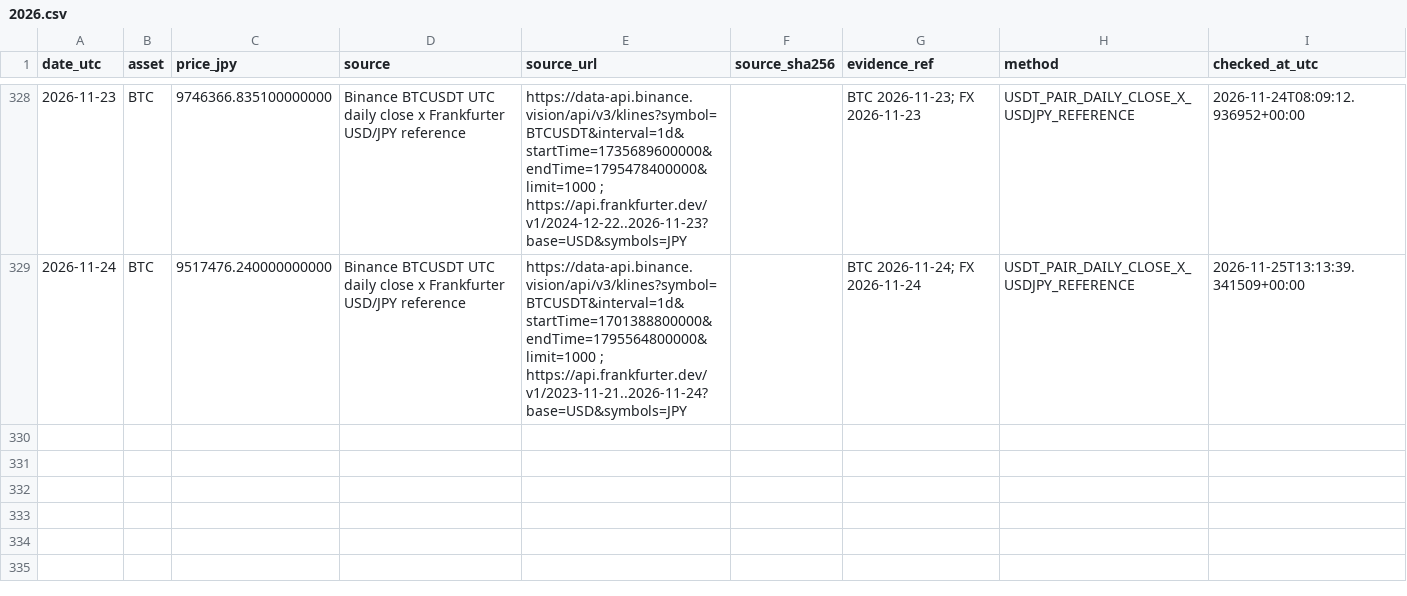
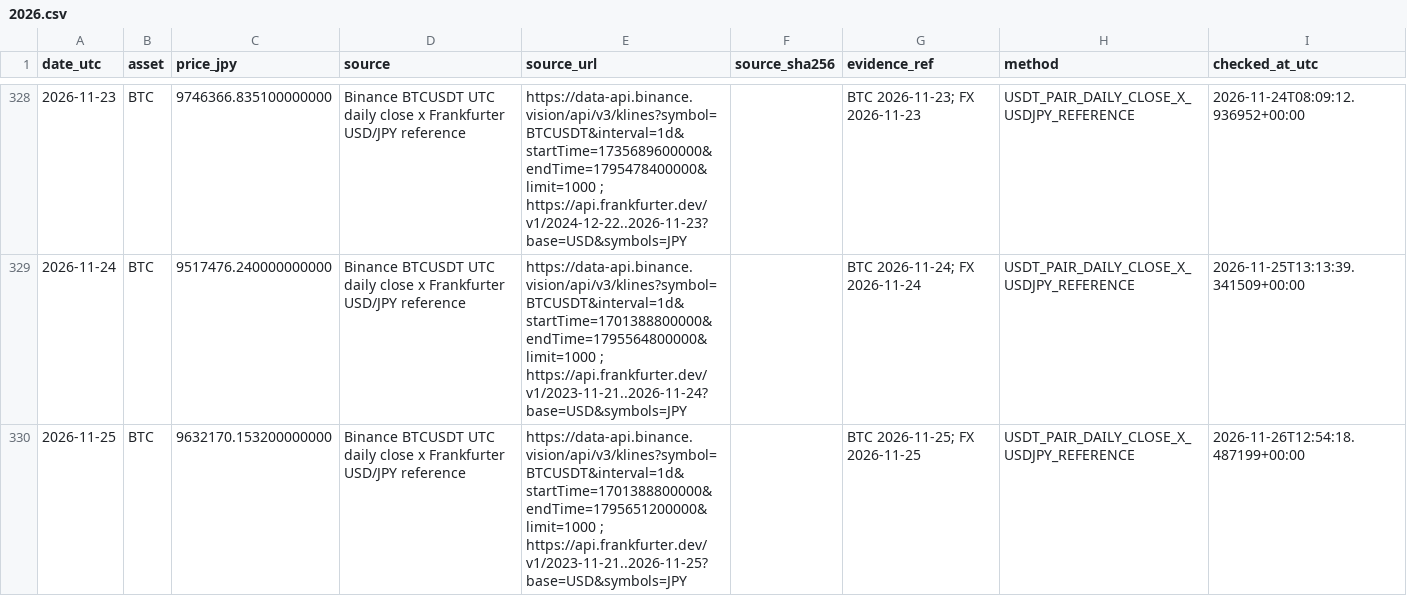
Before and after one commit to guruguruhyena-hue/evidence-tracer, a CSV file: prices/BTC/2026.csv, drawn as a sheet; only a part is shown, gaps mark what is left out.

```diff
--- a/prices/BTC/2026.csv
+++ b/prices/BTC/2026.csv
@@ -329 +329,2 @@ date_utc,asset,price_jpy,source,source_url,source_sha256,evidence_ref,method,che
 2026-11-24,BTC,9517476.240000000000,Binance BTCUSDT UTC daily close x Frankfurter USD/JPY reference,https://data-api.binance.vision/api/v3/klines?symbol=BTCUSDT&interval=1d&startTime=1701388800000&endTime=1795564800000&limit=1000 ; https://api.frankfurter.dev/v1/2023-11-21..2026-11-24?base=USD&symbols=JPY,,BTC 2026-11-24; FX 2026-11-24,USDT_PAIR_DAILY_CLOSE_X_USDJPY_REFERENCE,2026-11-25T13:13:39.341509+00:00
+2026-11-25,BTC,9632170.153200000000,Binance BTCUSDT UTC daily close x Frankfurter USD/JPY reference,https://data-api.binance.vision/api/v3/klines?symbol=BTCUSDT&interval=1d&startTime=1701388800000&endTime=1795651200000&limit=1000 ; https://api.frankfurter.dev/v1/2023-11-21..2026-11-25?base=USD&symbols=JPY,,BTC 2026-11-25; FX 2026-11-25,USDT_PAIR_DAILY_CLOSE_X_USDJPY_REFERENCE,2026-11-26T12:54:18.487199+00:00
```
Also changed, not shown: prices/ETH/2026.csv, prices/SHIB/2026.csv, 14 other files.
